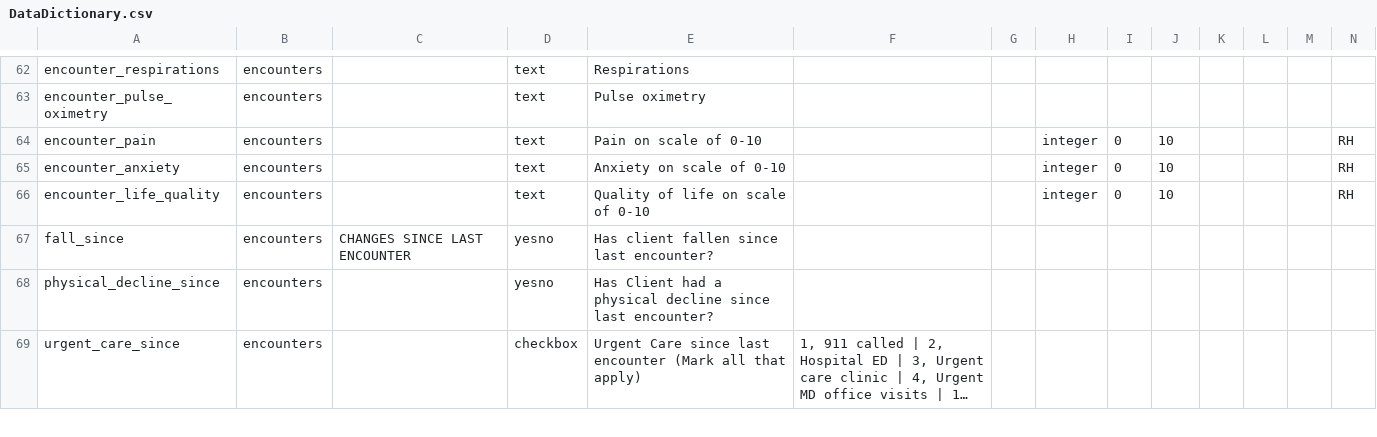
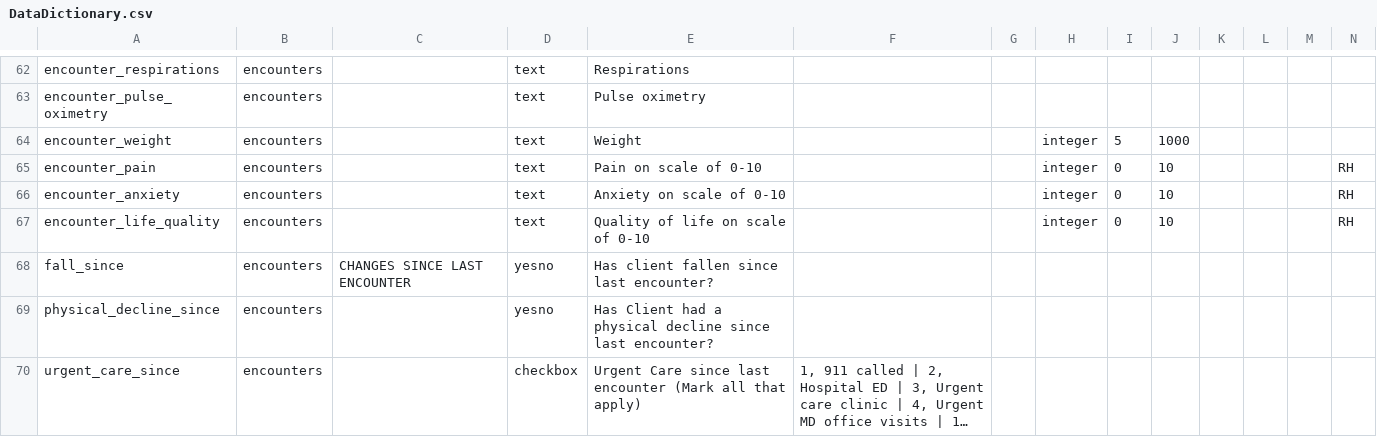
Before and after one commit to lcarlp/uvcnp, a CSV file: DataDictionary.csv, drawn as a sheet; only a part is shown, gaps mark what is left out; long unchanged cells end in …; rows hold the shown columns only; the diff names each change by its address in the sheet, - before the commit and + after, or states it on an @@ line.

Commit message:
Added Weight to Encounter record.

```diff
--- a/DataDictionary.csv
+++ b/DataDictionary.csv
+row 64: encounter_weight | encounters |  | text | Weight |  |  | integer | 5 | 1000
```
